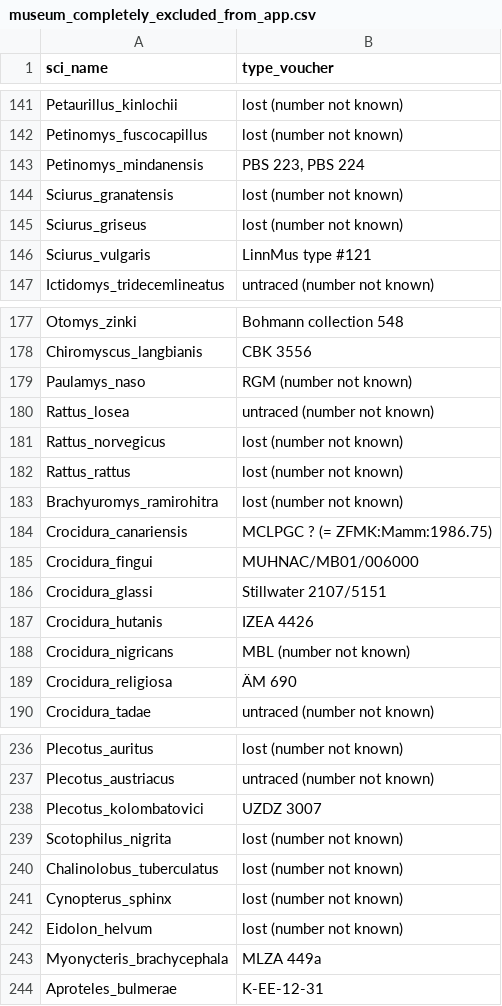
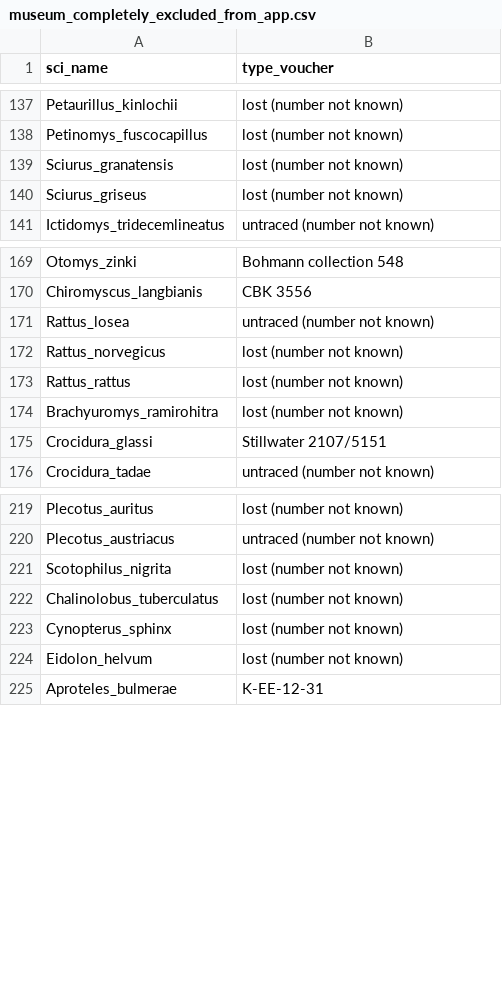
Before and after one commit to ulfboge/MDD, a CSV file: mdd_project/data/review/museum_completely_excluded_from_app.csv, drawn as a sheet; only a part is shown, gaps mark what is left out; the diff covers the shown part only; the diff names each change by its address in the sheet, - before the commit and + after, or states it on an @@ line.

```diff
--- a/mdd_project/data/review/museum_completely_excluded_from_app.csv
+++ b/mdd_project/data/review/museum_completely_excluded_from_app.csv
-row 143: Petinomys_mindanensis | PBS 223, PBS 224
-row 146: Sciurus_vulgaris | LinnMus type #121
-row 179: Paulamys_naso | RGM (number not known)
-row 184: Crocidura_canariensis | MCLPGC ? (= ZFMK:Mamm:1986.75)
-row 185: Crocidura_fingui | MUHNAC/MB01/006000
-row 187: Crocidura_hutanis | IZEA 4426
-row 188: Crocidura_nigricans | MBL (number not known)
-row 189: Crocidura_religiosa | ÄM 690
-row 238: Plecotus_kolombatovici | UZDZ 3007
-row 243: Myonycteris_brachycephala | MLZA 449a
```
Also changed, not shown: 11 removed rows elsewhere in this file, mdd_project/data/review/museum_completely_excluded_prefix_counts.csv, mdd_project/data/review/museum_coverage_matched.csv, 13 other files.
